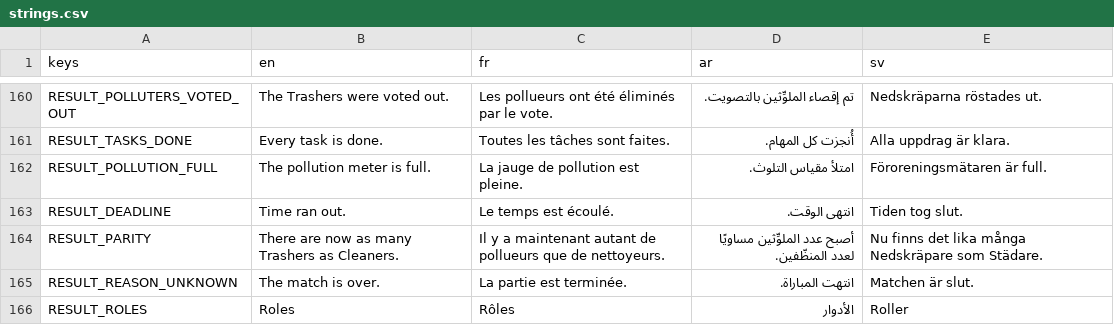
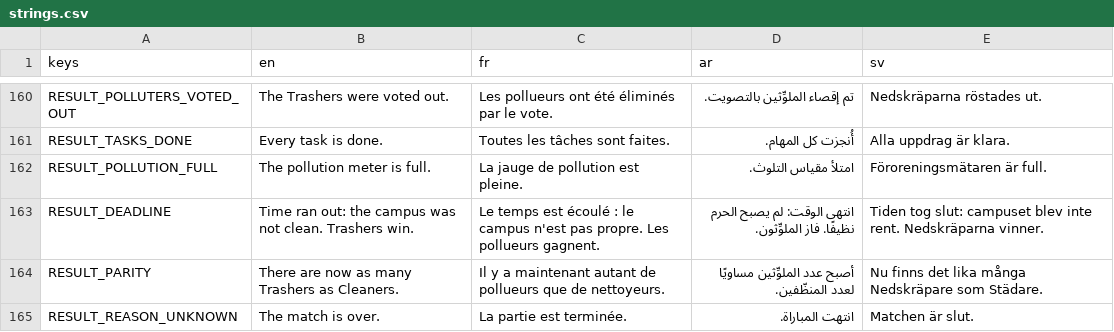
Before and after one commit to Faouzi-Blibech/EcoSus-Uncycled, a CSV file: client/i18n/strings.csv, drawn as a sheet; only a part is shown, gaps mark what is left out; the shorter side is filled out with more unchanged rows.

Commit message:
client: say loudly why the Trashers won when time ran out
The deadline end screen read only "Time ran out." It now says the campus
was not clean and the Trashers win (EN, FR, AR, SV), in a larger line in
the loss colour.

```diff
--- a/client/i18n/strings.csv
+++ b/client/i18n/strings.csv
@@ -162,3 +162,3 @@ RESULT_TASKS_DONE,Every task is done.,Toutes les tâches sont faites.,أُنجز
 RESULT_POLLUTION_FULL,The pollution meter is full.,La jauge de pollution est pleine.,امتلأ مقياس التلوث.,Föroreningsmätaren är full.
-RESULT_DEADLINE,Time ran out.,Le temps est écoulé.,انتهى الوقت.,Tiden tog slut.
+RESULT_DEADLINE,Time ran out: the campus was not clean. Trashers win.,Le temps est écoulé : le campus n'est pas propre. Les pollueurs gagnent.,انتهى الوقت: لم يصبح الحرم نظيفًا. فاز الملوِّثون.,Tiden tog slut: campuset blev inte rent. Nedskräparna vinner.
 RESULT_PARITY,There are now as many Trashers as Cleaners.,Il y a maintenant autant de pollueurs que de nettoyeurs.,أصبح عدد الملوِّثين مساويًا لعدد المنظّفين.,Nu finns det lika många Nedskräpare som Städare.
```
Also changed, not shown: 2 other files.
